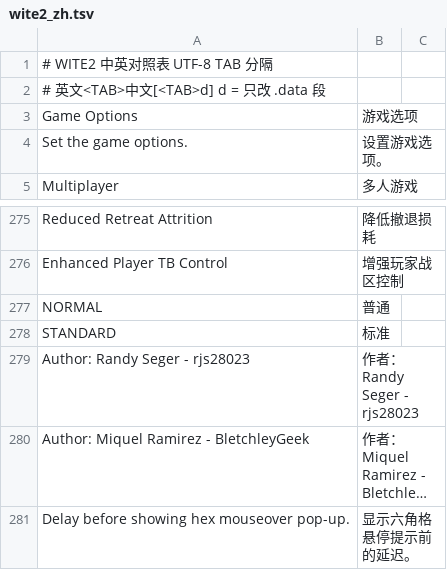
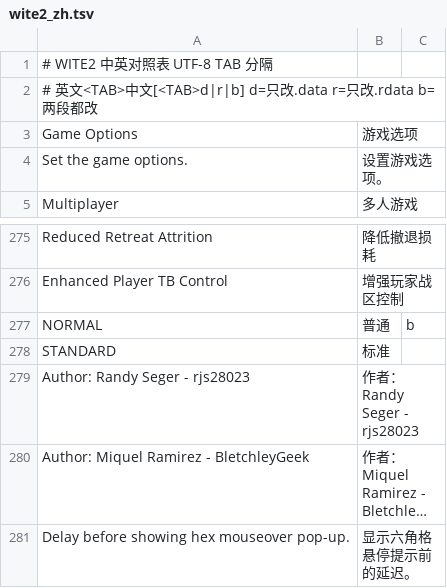
Before and after one commit to MaplumeX/wite2-chinese-patch, a TSV file: wite2_zh.tsv, drawn as a sheet; only a part is shown, gaps mark what is left out; long unchanged cells end in ….

```diff
--- a/wite2_zh.tsv
+++ b/wite2_zh.tsv
@@ -1,3 +1,3 @@
 # WITE2 中英对照表  UTF-8  TAB 分隔
-# 英文<TAB>中文[<TAB>d]   d = 只改 .data 段
+# 英文<TAB>中文[<TAB>d|r|b]  d=只改.data r=只改.rdata b=两段都改
 Game Options	游戏选项
@@ -276,3 +276,3 @@ Reduced Retreat Attrition	降低撤退损耗
 Enhanced Player TB Control	增强玩家战区控制
-NORMAL	普通
+NORMAL	普通	b
 STANDARD	标准
```
Also changed, not shown: 3 other files.
